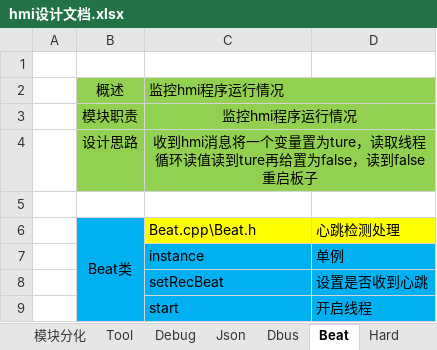
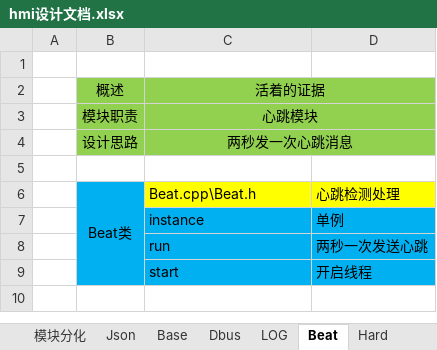
Before and after one commit to lvxu2020/CatLitterBox, an Excel workbook: hmi/doc/hmi设计文档.xlsx, sheet Beat, drawn as a sheet; values as stored, in another font and other column widths than the file's, no borders; removed rows and columns are numbered as before the commit, all else as after; the diff names each change by its address in the sheet, - before the commit and + after, or states it on an @@ line.

```diff
--- a/hmi/doc/hmi设计文档.xlsx (sheet Beat)
+++ b/hmi/doc/hmi设计文档.xlsx (sheet Beat)
-sheet tab: Tool
-sheet tab: Debug
+sheet tab: Base
+sheet tab: LOG
-C2: 监控hmi程序运行情况
+C2: 活着的证据
-C2 alignment: left
+C2 alignment: center
-C3: 监控hmi程序运行情况
+C3: 心跳模块
-C4: 收到hmi消息将一个变量置为ture，读取线程循环读值读到ture再给置为false，读到false重启板子
+C4: 两秒发一次心跳消息
-row 8:  |  | setRecBeat | 设置是否收到心跳
+row 8:  |  | run | 两秒一次发送心跳
```
Also changed, not shown: sheet Dbus, other sheet tabs, charts or pictures, 42 other files.
